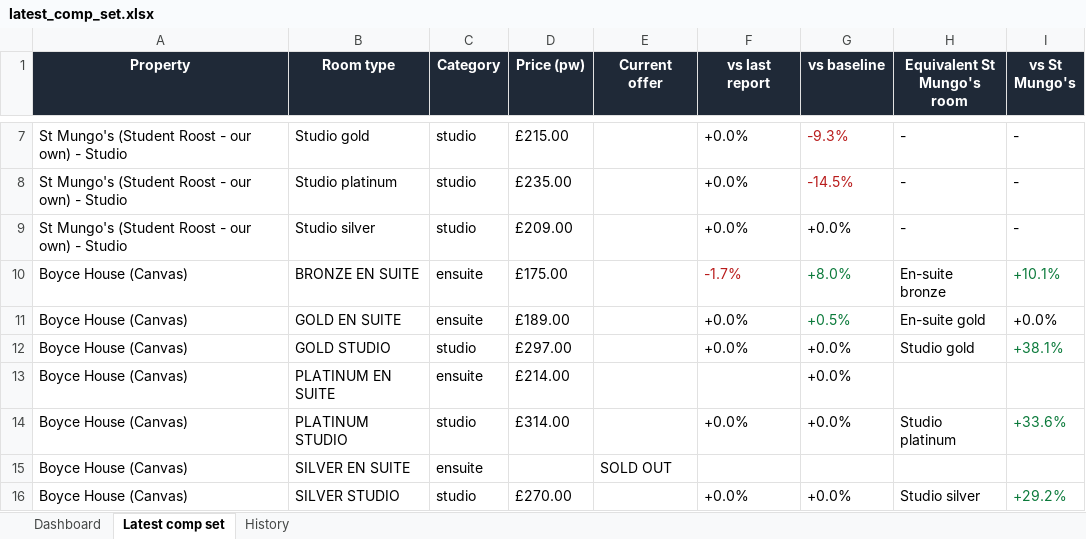
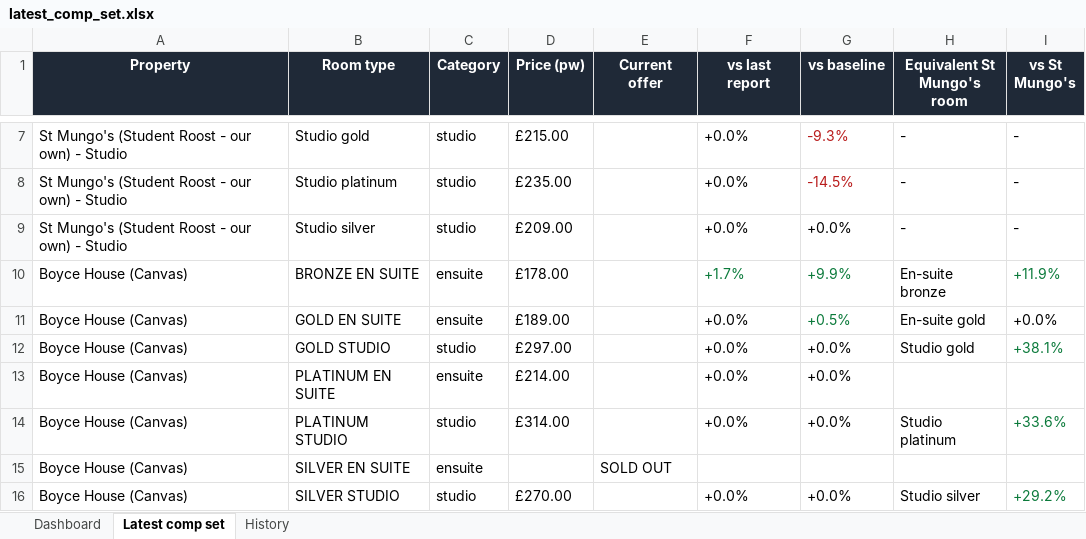
Before and after one commit to markAitcheson/St-Mungo-s, an Excel workbook: data/latest_comp_set.xlsx, sheet Latest comp set, drawn as a sheet; only a part is shown, gaps mark what is left out; values as stored, in another font and other column widths than the file's, no borders; the diff names each change by its address in the sheet, - before the commit and + after, or states it on an @@ line.

```diff
--- a/data/latest_comp_set.xlsx (sheet Latest comp set)
+++ b/data/latest_comp_set.xlsx (sheet Latest comp set)
-D10 (Price (pw)): £175.00
+D10 (Price (pw)): £178.00
-F10 (vs last report): -1.7%
+F10 (vs last report): +1.7%
-F10 text colour: #B91C1C
+F10 text colour: #0B7A3B
-G10 (vs baseline): +8.0%
+G10 (vs baseline): +9.9%
-I10 (vs St Mungo's): +10.1%
+I10 (vs St Mungo's): +11.9%
-F13 (vs last report): (empty)
+F13 (vs last report): +0.0%
```
Also changed, not shown: sheet History, sheet Dashboard, 1 other file.
